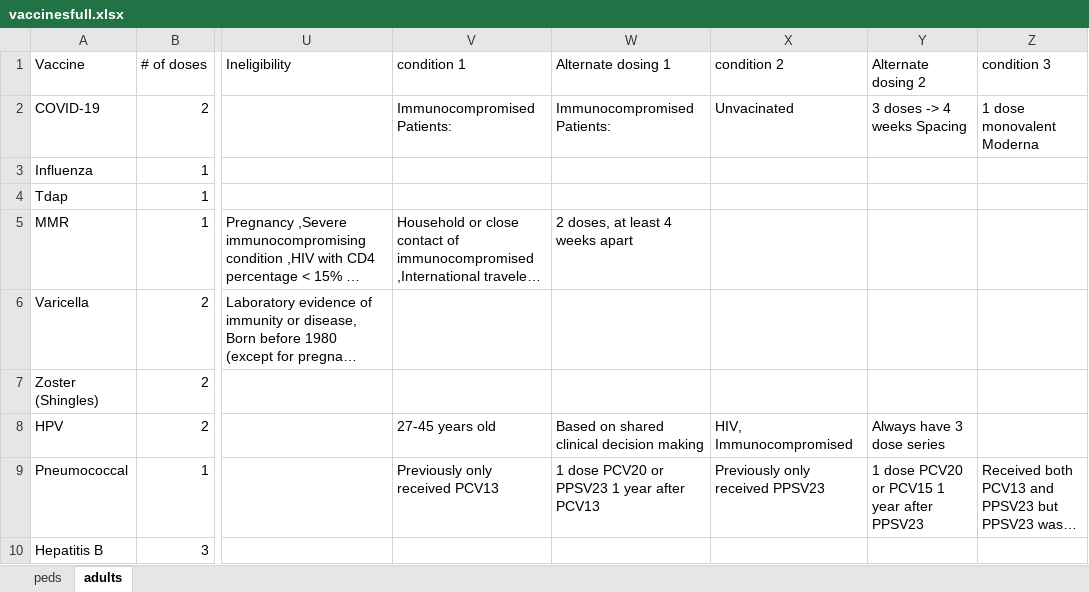
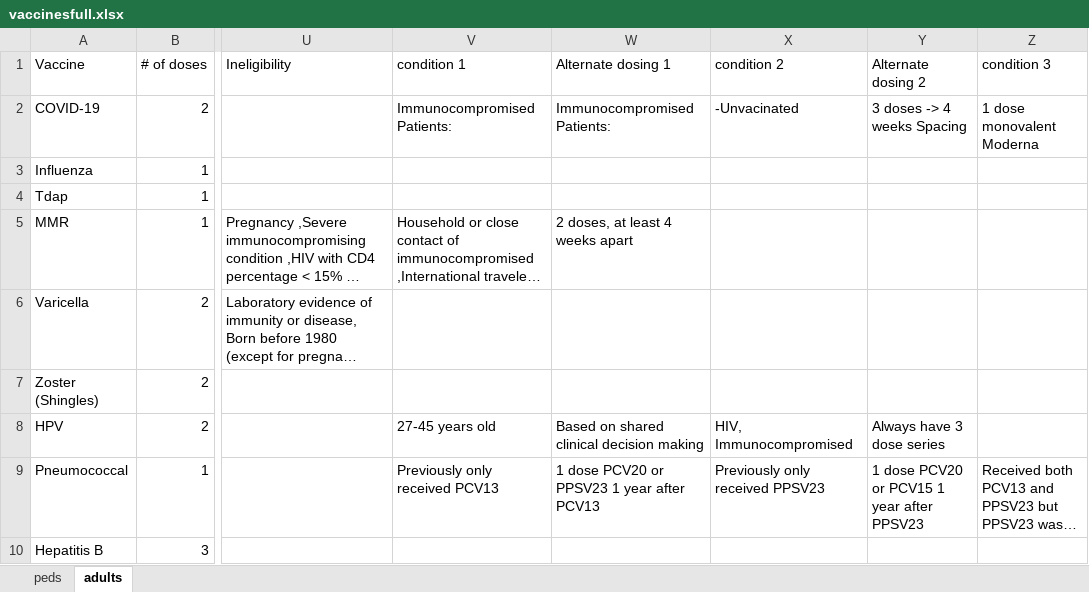
Before and after one commit to amirmbhd/vaccine2, an Excel workbook: vaccinesfull.xlsx, sheet adults, drawn as a sheet; only a part is shown, gaps mark what is left out; long unchanged cells end in …; values as stored, in another font and other column widths than the file's, no borders; the diff names each change by its address in the sheet, - before the commit and + after, or states it on an @@ line.

Commit message:
Add files via upload

```diff
--- a/vaccinesfull.xlsx (sheet adults)
+++ b/vaccinesfull.xlsx (sheet adults)
-X2 (condition 2): Unvacinated
+X2 (condition 2): -Unvacinated
```
